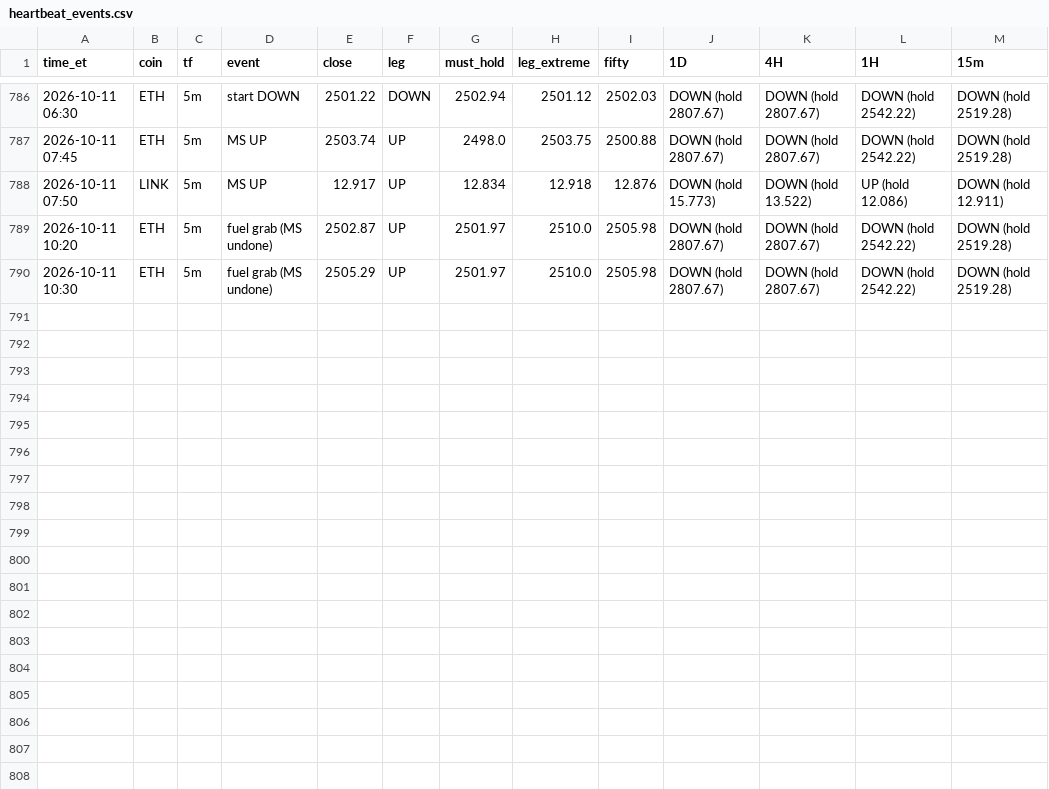
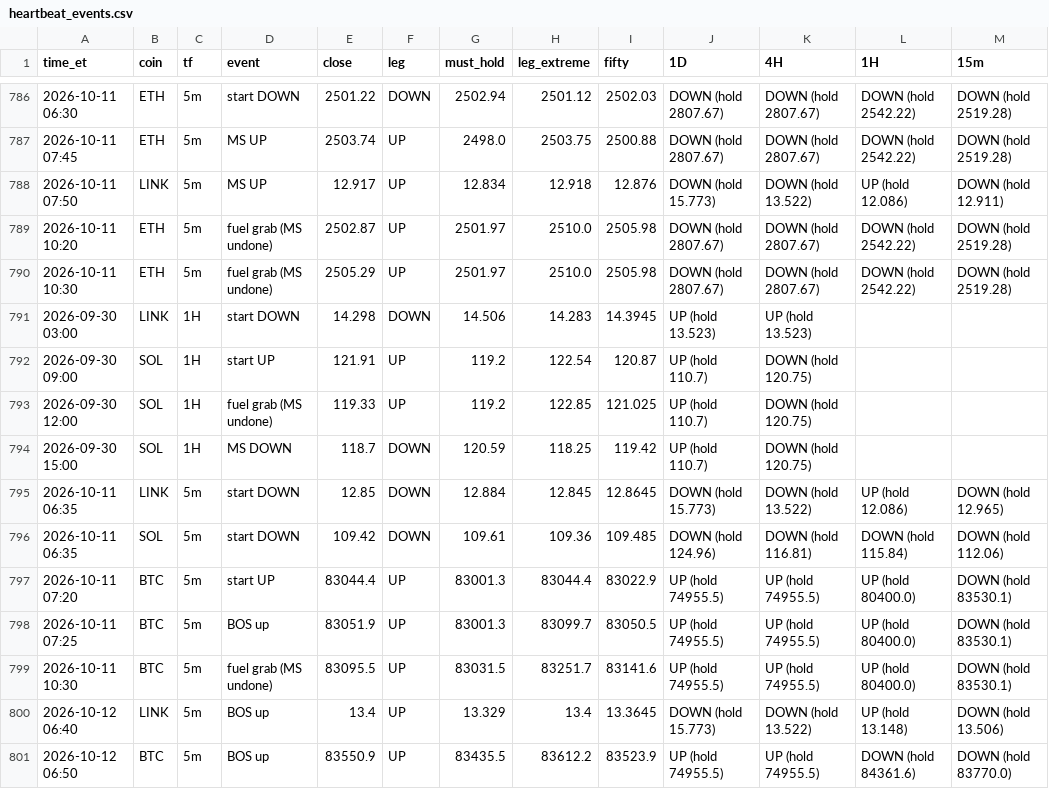
Before and after one commit to HarleyBear70/okx-trading-bot, a CSV file: journal/heartbeat_events.csv, drawn as a sheet; only a part is shown, gaps mark what is left out.

```diff
--- a/journal/heartbeat_events.csv
+++ b/journal/heartbeat_events.csv
@@ -790 +790,12 @@ time_et,coin,tf,event,close,leg,must_hold,leg_extreme,fifty,1D,4H,1H,15m
 2026-10-11 10:30,ETH,5m,fuel grab (MS undone),2505.29,UP,2501.97,2510.0,2505.98,DOWN (hold 2807.67),DOWN (hold 2807.67),DOWN (hold 2542.22),DOWN (hold 2519.28)
+2026-09-30 03:00,LINK,1H,start DOWN,14.298,DOWN,14.506,14.283,14.3945,UP (hold 13.523),UP (hold 13.523),,
+2026-09-30 09:00,SOL,1H,start UP,121.91,UP,119.2,122.54,120.87,UP (hold 110.7),DOWN (hold 120.75),,
+2026-09-30 12:00,SOL,1H,fuel grab (MS undone),119.33,UP,119.2,122.85,121.025,UP (hold 110.7),DOWN (hold 120.75),,
+2026-09-30 15:00,SOL,1H,MS DOWN,118.7,DOWN,120.59,118.25,119.42,UP (hold 110.7),DOWN (hold 120.75),,
+2026-10-11 06:35,LINK,5m,start DOWN,12.85,DOWN,12.884,12.845,12.8645,DOWN (hold 15.773),DOWN (hold 13.522),UP (hold 12.086),DOWN (hold 12.965)
+2026-10-11 06:35,SOL,5m,start DOWN,109.42,DOWN,109.61,109.36,109.485,DOWN (hold 124.96),DOWN (hold 116.81),DOWN (hold 115.84),DOWN (hold 112.06)
+2026-10-11 07:20,BTC,5m,start UP,83044.4,UP,83001.3,83044.4,83022.9,UP (hold 74955.5),UP (hold 74955.5),UP (hold 80400.0),DOWN (hold 83530.1)
+2026-10-11 07:25,BTC,5m,BOS up,83051.9,UP,83001.3,83099.7,83050.5,UP (hold 74955.5),UP (hold 74955.5),UP (hold 80400.0),DOWN (hold 83530.1)
+2026-10-11 10:30,BTC,5m,fuel grab (MS undone),83095.5,UP,83031.5,83251.7,83141.6,UP (hold 74955.5),UP (hold 74955.5),UP (hold 80400.0),DOWN (hold 83530.1)
+2026-10-12 06:40,LINK,5m,BOS up,13.4,UP,13.329,13.4,13.3645,DOWN (hold 15.773),DOWN (hold 13.522),UP (hold 13.148),DOWN (hold 13.506)
+2026-10-12 06:50,BTC,5m,BOS up,83550.9,UP,83435.5,83612.2,83523.9,UP (hold 74955.5),UP (hold 74955.5),DOWN (hold 84361.6),DOWN (hold 83770.0)
```
Also changed, not shown: 4 other files.
